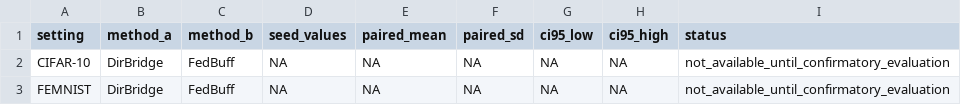
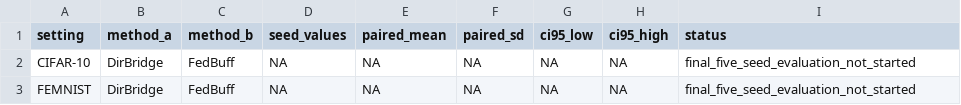
Before and after one commit to CyberStaZJU/dirbridge-response, a CSV file: revision_audit_non_e2/e1_final/E1_PAIRED_STATS.csv, drawn as a sheet.

```diff
--- a/revision_audit_non_e2/e1_final/E1_PAIRED_STATS.csv
+++ b/revision_audit_non_e2/e1_final/E1_PAIRED_STATS.csv
@@ -1,3 +1,3 @@
 setting,method_a,method_b,seed_values,paired_mean,paired_sd,ci95_low,ci95_high,status
-CIFAR-10,DirBridge,FedBuff,NA,NA,NA,NA,NA,not_available_until_confirmatory_evaluation
-FEMNIST,DirBridge,FedBuff,NA,NA,NA,NA,NA,not_available_until_confirmatory_evaluation
+CIFAR-10,DirBridge,FedBuff,NA,NA,NA,NA,NA,final_five_seed_evaluation_not_started
+FEMNIST,DirBridge,FedBuff,NA,NA,NA,NA,NA,final_five_seed_evaluation_not_started
```
Also changed, not shown: revision_audit_non_e2/e1_final/E1_FINAL_CONFIGS.csv, revision_audit_non_e2/e1_final/E1_SENSITIVITY.csv, 5 other files.
